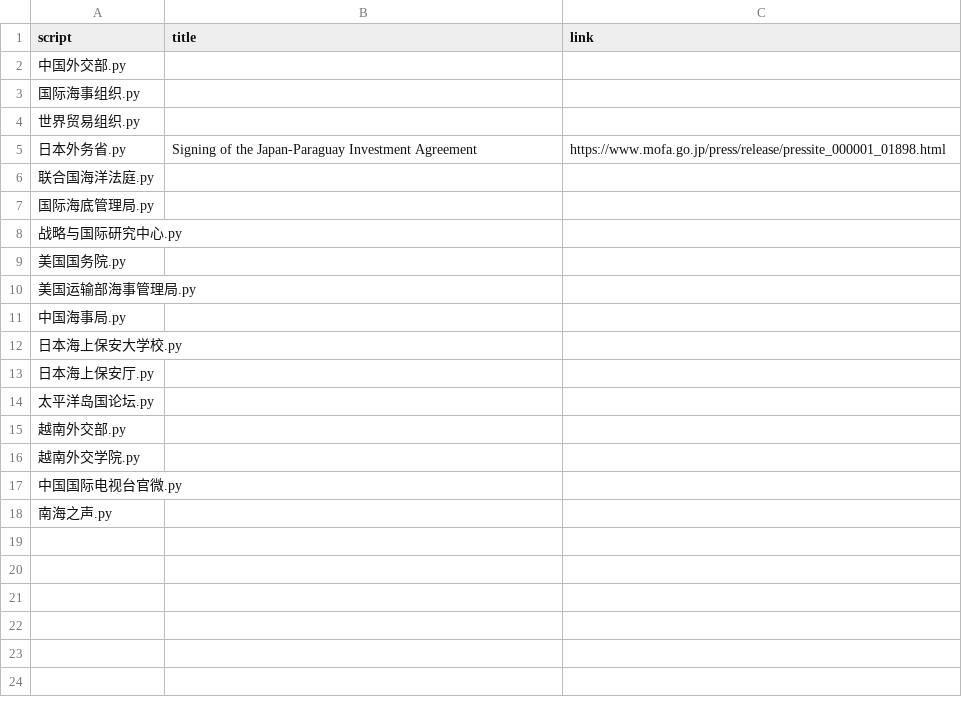
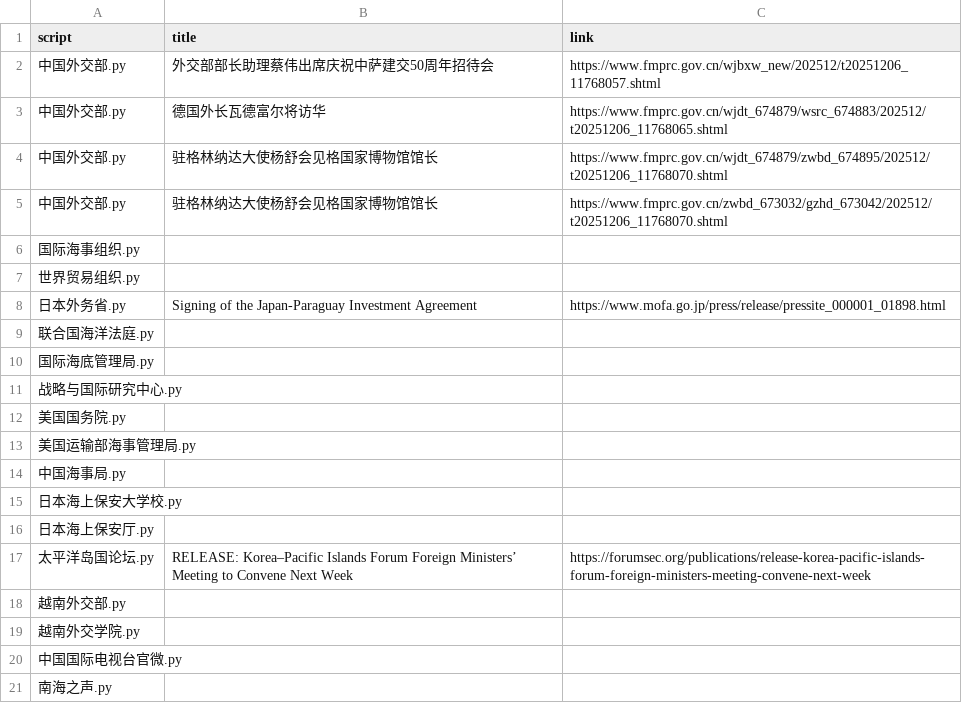
Before and after one commit to KACSH9/---, a CSV file: results_2025-12-06.csv, drawn as a sheet.

```diff
--- a/results_2025-12-06.csv
+++ b/results_2025-12-06.csv
@@ -1,3 +1,6 @@
 script,title,link
-中国外交部.py,,
+中国外交部.py,外交部部长助理蔡伟出席庆祝中萨建交50周年招待会,https://www.fmprc.gov.cn/wjbxw_new/202512/t20251206_11768057.shtml
+中国外交部.py,德国外长瓦德富尔将访华,https://www.fmprc.gov.cn/wjdt_674879/wsrc_674883/202512/t20251206_11768065.shtml
+中国外交部.py,驻格林纳达大使杨舒会见格国家博物馆馆长,https://www.fmprc.gov.cn/wjdt_674879/zwbd_674895/202512/t20251206_11768070.shtml
+中国外交部.py,驻格林纳达大使杨舒会见格国家博物馆馆长,https://www.fmprc.gov.cn/zwbd_673032/gzhd_673042/202512/t20251206_11768070.shtml
 国际海事组织.py,,
@@ -13,3 +16,3 @@ script,title,link
 日本海上保安厅.py,,
-太平洋岛国论坛.py,,
+太平洋岛国论坛.py,RELEASE: Korea–Pacific Islands Forum Foreign Ministers’ Meeting to Convene Next Week,https://forumsec.org/publications/release-korea-pacific-islands-forum-foreign-ministers-meeting-convene-next-week
 越南外交部.py,,
```
